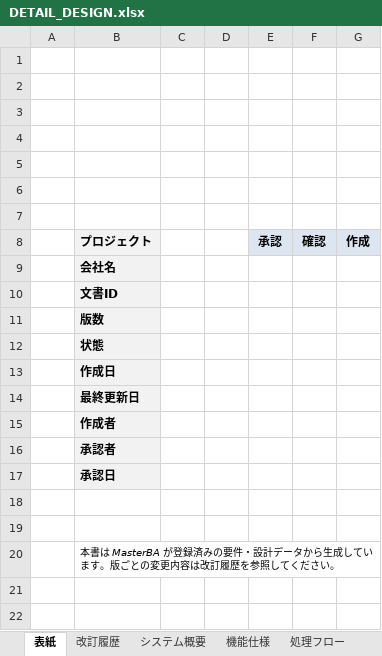
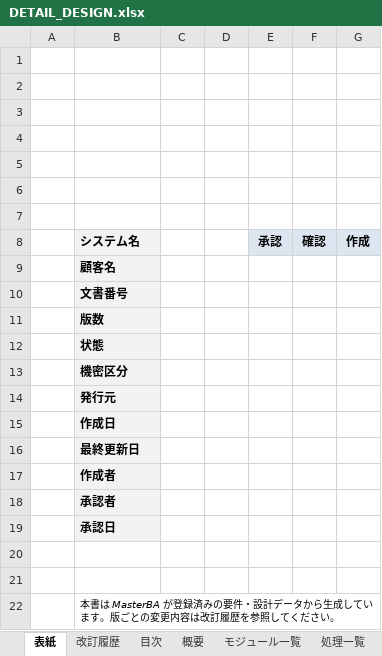
Before and after one commit to thanhpt-25/master-ba, an Excel workbook: templates/default/DETAIL_DESIGN.xlsx, sheet 表紙, drawn as a sheet; values as stored, in another font and other column widths than the file's, no borders; the diff names each change by its address in the sheet, - before the commit and + after, or states it on an @@ line.

```diff
--- a/templates/default/DETAIL_DESIGN.xlsx (sheet 表紙)
+++ b/templates/default/DETAIL_DESIGN.xlsx (sheet 表紙)
-sheet tab: システム概要
+sheet tab: 目次
-sheet tab: 機能仕様
+sheet tab: 概要
-sheet tab: 処理フロー
+sheet tab: モジュール一覧
-B8: プロジェクト
+B8: システム名
-B9 (システム名): 会社名
+B9 (システム名): 顧客名
-B10 (システム名): 文書ID
+B10 (システム名): 文書番号
+row 13:  | 機密区分
+row 14:  | 発行元
```
Also changed, not shown: sheet 処理一覧, sheet テーブル定義, sheet モジュール一覧, sheet 目次, sheet 改訂履歴, sheet トレーサビリティ, 1 more sheet, other sheet tabs, 38 other files.
